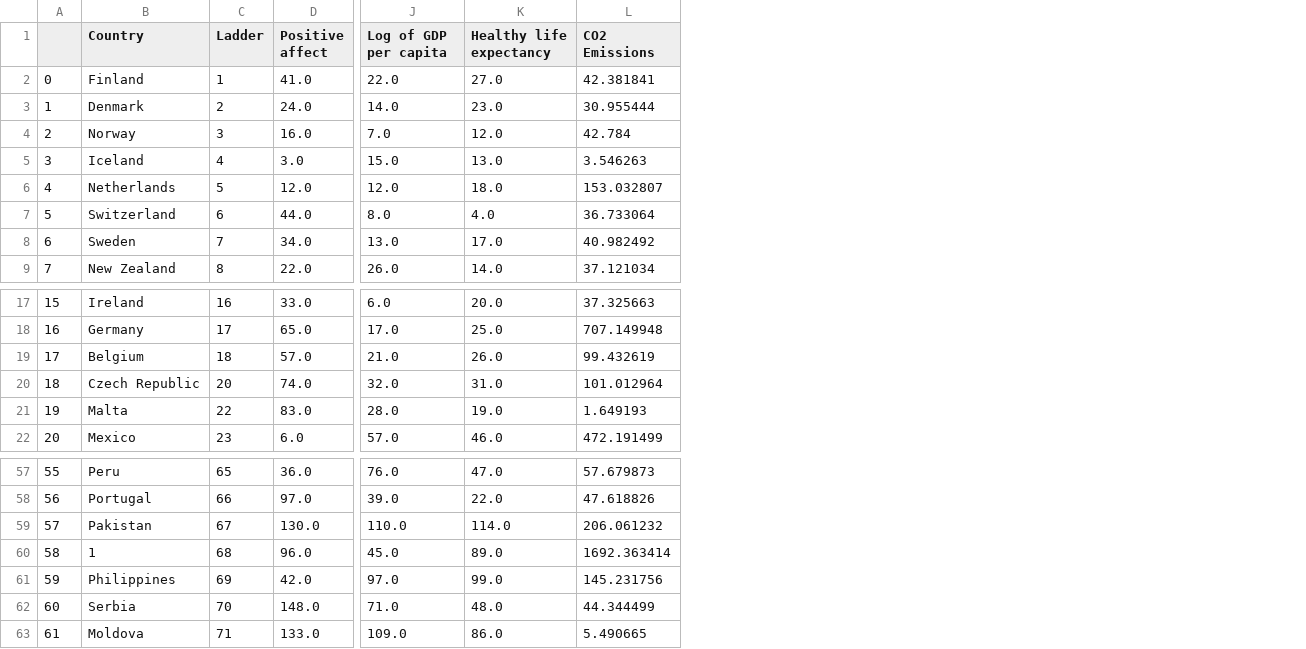
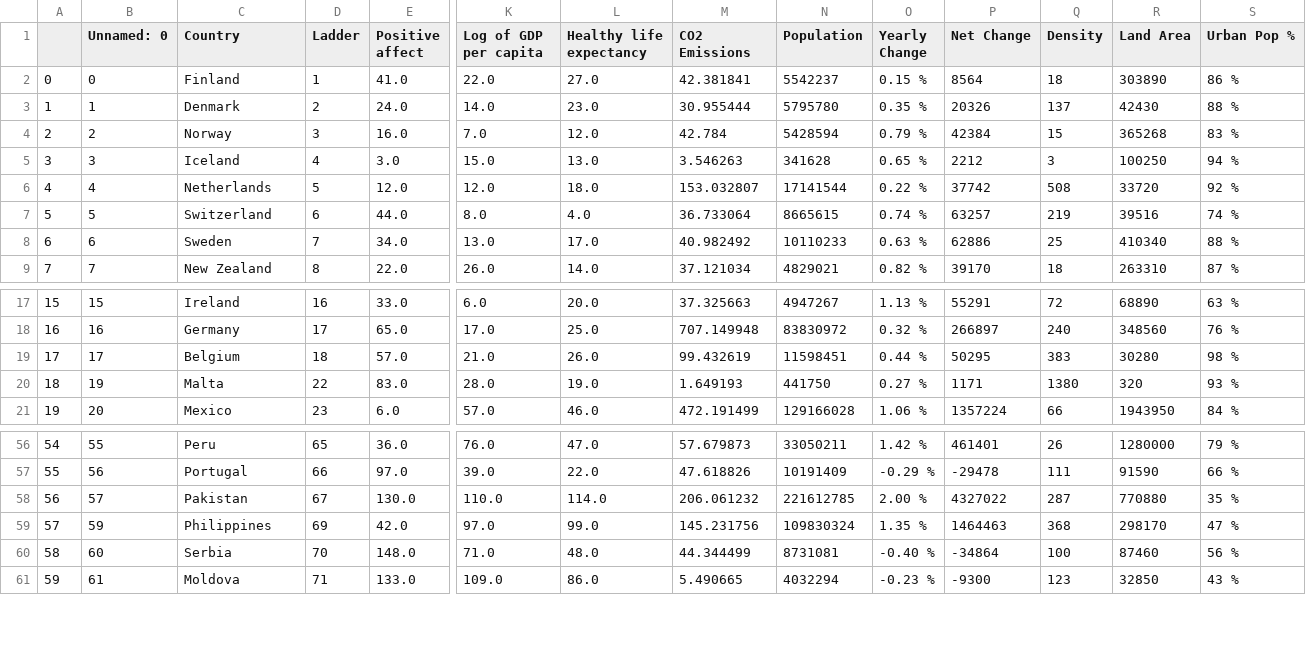
Before and after one commit to rohannunu/HackIllinoisProject, a CSV file: out.csv, drawn as a sheet; only a part is shown, gaps mark what is left out; removed rows and columns are numbered as before the commit, all else as after; rows hold the shown columns only; the diff names each change by its address in the sheet, - before the commit and + after, or states it on an @@ line.

Commit message:
changed dataset and added more params

```diff
--- a/out.csv
+++ b/out.csv
+column B (Unnamed: 0), rows 2-9: 0 | 1 | 2 | 3 | 4 | 5 | 6 | 7; rows 17-21: 15 | 16 | 17 | 19 | 20; rows 56-61: 55 | 56 | 57 | 59 | 60 | 61
+column N (Population), rows 2-9: 5542237 | 5795780 | 5428594 | 341628 | 17141544 | 8665615 | 10110233 | 4829021; rows 17-21: 4947267 | 83830972 | 11598451 | 441750 | 129166028; rows 56-61: 33050211 | 10191409 | 221612785 | 109830324 | 8731081 | 4032294
+column O (Yearly Change), rows 2-9: 0.15 % | 0.35 % | 0.79 % | 0.65 % | 0.22 % | 0.74 % | 0.63 % | 0.82 %; rows 17-21: 1.13 % | 0.32 % | 0.44 % | 0.27 % | 1.06 %; rows 56-61: 1.42 % | -0.29 % | 2.00 % | 1.35 % | -0.40 % | -0.23 %
+column P (Net Change), rows 2-9: 8564 | 20326 | 42384 | 2212 | 37742 | 63257 | 62886 | 39170; rows 17-21: 55291 | 266897 | 50295 | 1171 | 1357224; rows 56-61: 461401 | -29478 | 4327022 | 1464463 | -34864 | -9300
+column Q (Density), rows 2-9: 18 | 137 | 15 | 3 | 508 | 219 | 25 | 18; rows 17-21: 72 | 240 | 383 | 1380 | 66; rows 56-61: 26 | 111 | 287 | 368 | 100 | 123
+column R (Land Area), rows 2-9: 303890 | 42430 | 365268 | 100250 | 33720 | 39516 | 410340 | 263310; rows 17-21: 68890 | 348560 | 30280 | 320 | 1943950; rows 56-61: 1280000 | 91590 | 770880 | 298170 | 87460 | 32850
+column S (Urban Pop %), rows 2-9: 86 % | 88 % | 83 % | 94 % | 92 % | 74 % | 88 % | 87 %; rows 17-21: 63 % | 76 % | 98 % | 93 % | 84 %; rows 56-61: 79 % | 66 % | 35 % | 47 % | 56 % | 43 %
-row 20: 18 | Czech Republic | 20 | 74.0 | 32.0 | 31.0 | 101.012964
@@ column A renumbered from row 20 down @@
-row 60: 58 | 1 | 68 | 96.0 | 45.0 | 89.0 | 1692.363414
```
Also changed, not shown: 3 other files.
